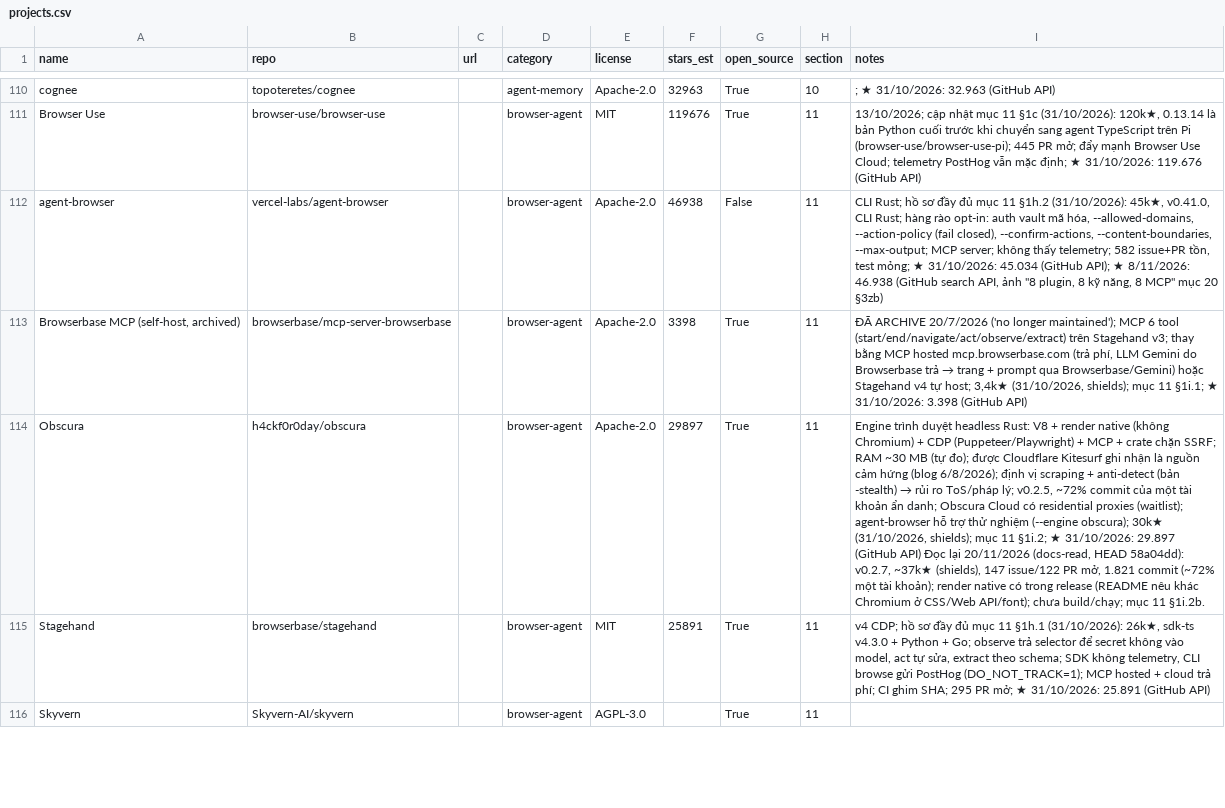
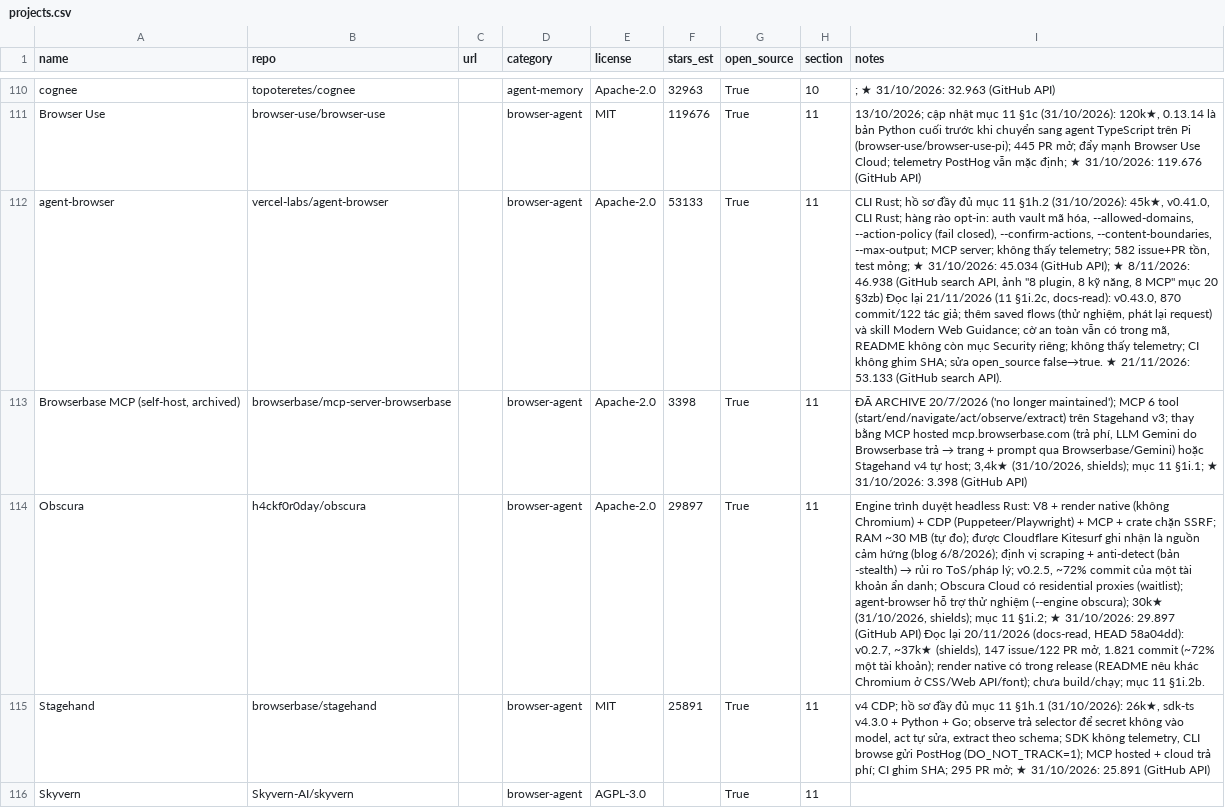
Before and after one commit to seeker19110/stored, a CSV file: data/projects.csv, drawn as a sheet; only a part is shown, gaps mark what is left out; the diff names each change by its address in the sheet, - before the commit and + after, or states it on an @@ line.

```diff
--- a/data/projects.csv
+++ b/data/projects.csv
-F112 (stars_est): 46938
+F112 (stars_est): 53133
-G112 (open_source): False
+G112 (open_source): True
-I112 (notes): …20 §3zb)
+I112 (notes): …20 §3zb) Đọc lại 21/11/2026 (11 §1i.2c, docs-read): v0.43.0, 870 commit/122 tác giả; thêm saved flows (thử nghiệm, phát lại request) và skill Modern Web Guidance; cờ an toàn vẫn có trong mã, README không còn mục Security riêng; không thấy telemetry; CI không ghim SHA; sửa open_source false→true. ★ 21/11/2026: 53.133 (GitHub search API).
```
Also changed, not shown: 3 other files.
